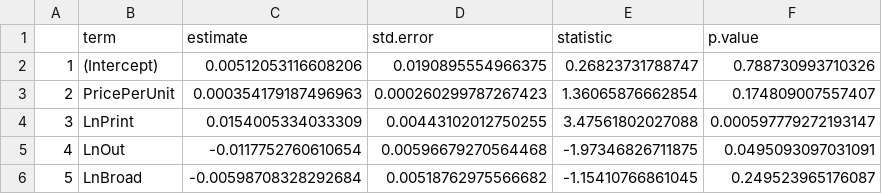
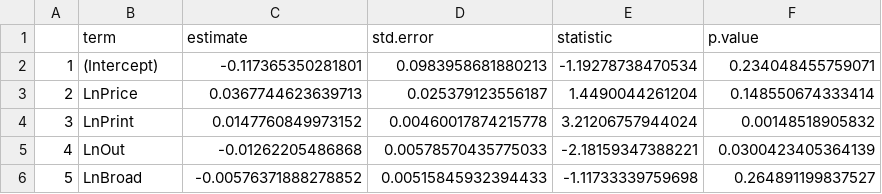
Before and after one commit to jamesjmachado/Svedka_Analysis, a CSV file: Q3RegSummary.csv, drawn as a sheet.

```diff
--- a/Q3RegSummary.csv
+++ b/Q3RegSummary.csv
@@ -1,6 +1,6 @@
 "","term","estimate","std.error","statistic","p.value"
-"1","(Intercept)",0.00512053116608206,0.0190895554966375,0.26823731788747,0.788730993710326
-"2","PricePerUnit",0.000354179187496963,0.000260299787267423,1.36065876662854,0.174809007557407
-"3","LnPrint",0.0154005334033309,0.00443102012750255,3.47561802027088,0.000597779272193147
-"4","LnOut",-0.0117752760610654,0.00596679270564468,-1.97346826711875,0.0495093097031091
-"5","LnBroad",-0.00598708328292684,0.00518762975566682,-1.15410766861045,0.249523965176087
+"1","(Intercept)",-0.117365350281801,0.0983958681880213,-1.19278738470534,0.234048455759071
+"2","LnPrice",0.0367744623639713,0.025379123556187,1.4490044261204,0.148550674333414
+"3","LnPrint",0.0147760849973152,0.00460017874215778,3.21206757944024,0.00148518905832
+"4","LnOut",-0.01262205486868,0.00578570435775033,-2.18159347388221,0.0300423405364139
+"5","LnBroad",-0.00576371888278852,0.00515845932394433,-1.11733339759698,0.264891199837527
```
Also changed, not shown: Q5RegSummary.csv, 2 other files.
